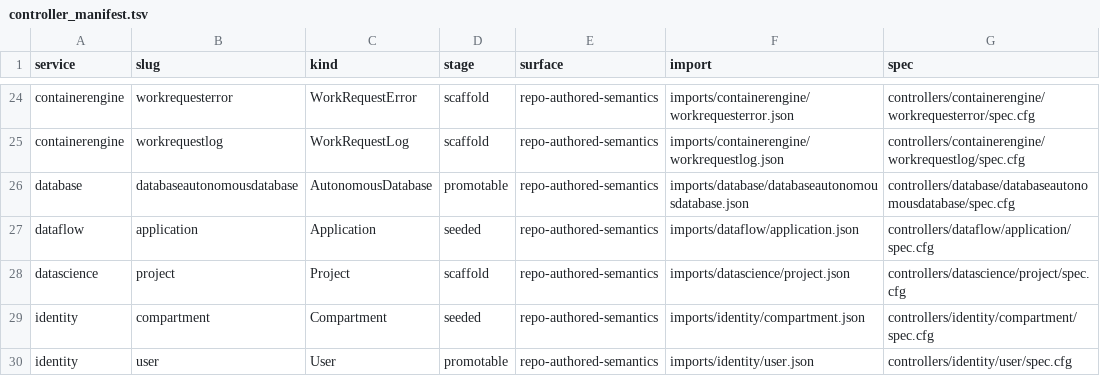
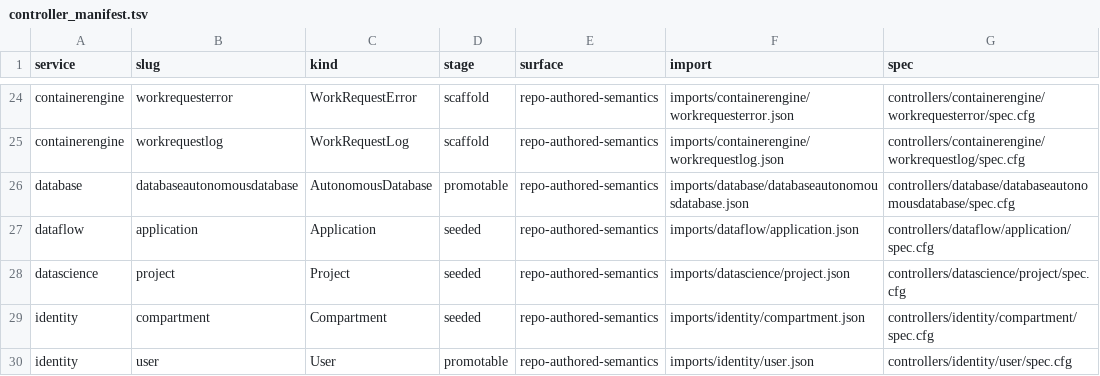
Before and after one commit to oracle/oci-service-operator, a TSV file: formal/controller_manifest.tsv, drawn as a sheet; only a part is shown, gaps mark what is left out; the diff names each change by its address in the sheet, - before the commit and + after, or states it on an @@ line.

Commit message:
US-180: seed datascience project formal coverage

```diff
--- a/formal/controller_manifest.tsv
+++ b/formal/controller_manifest.tsv
-D28 (stage): scaffold
+D28 (stage): seeded
```
Also changed, not shown: 18 other files.
